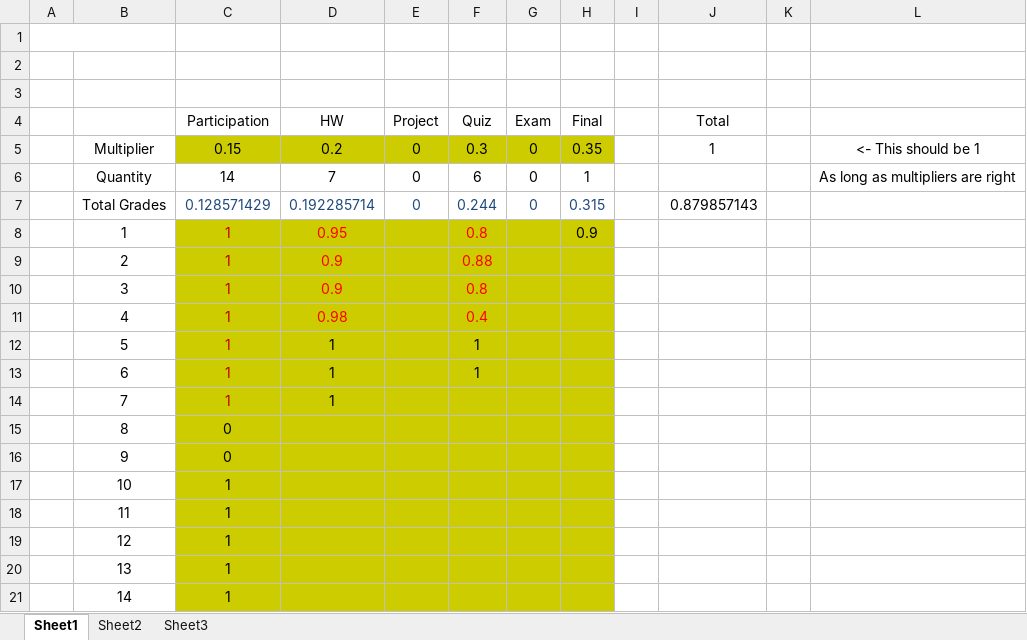
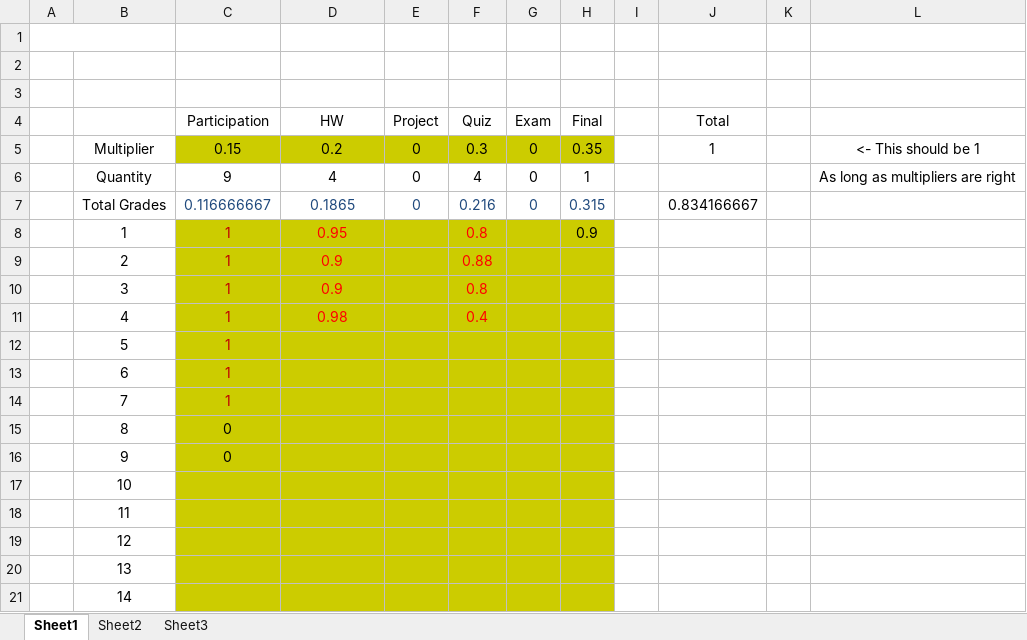
Before and after one commit to AlexLundinEducational/UTDSummer2018, an Excel workbook: SE-4367.0U1-Testing/Grades/Grades.xlsx, sheet Sheet1, drawn as a sheet; values as stored, in another font and other column widths than the file's, no borders; the diff names each change by its address in the sheet, - before the commit and + after, or states it on an @@ line.

Commit message:
Exam 2 Review Started

```diff
--- a/SE-4367.0U1-Testing/Grades/Grades.xlsx (sheet Sheet1)
+++ b/SE-4367.0U1-Testing/Grades/Grades.xlsx (sheet Sheet1)
-C6 (Participation): 14
+C6 (Participation): 9
-D6 (HW): 7
+D6 (HW): 4
-F6 (Quiz): 6
+F6 (Quiz): 4
-C7 (Participation): 0.128571429
+C7 (Participation): 0.116666667
-D7 (HW): 0.192285714
+D7 (HW): 0.1865
-F7 (Quiz): 0.244
+F7 (Quiz): 0.216
-J7 (Total): 0.879857143
+J7 (Total): 0.834166667
-D12:D14 (HW): 1
+D12:D14 (HW): (empty)
-F12:F13 (Quiz): 1
+F12:F13 (Quiz): (empty)
-C17:C21 (Participation): 1
+C17:C21 (Participation): (empty)
```
Also changed, not shown: 3 other files.
